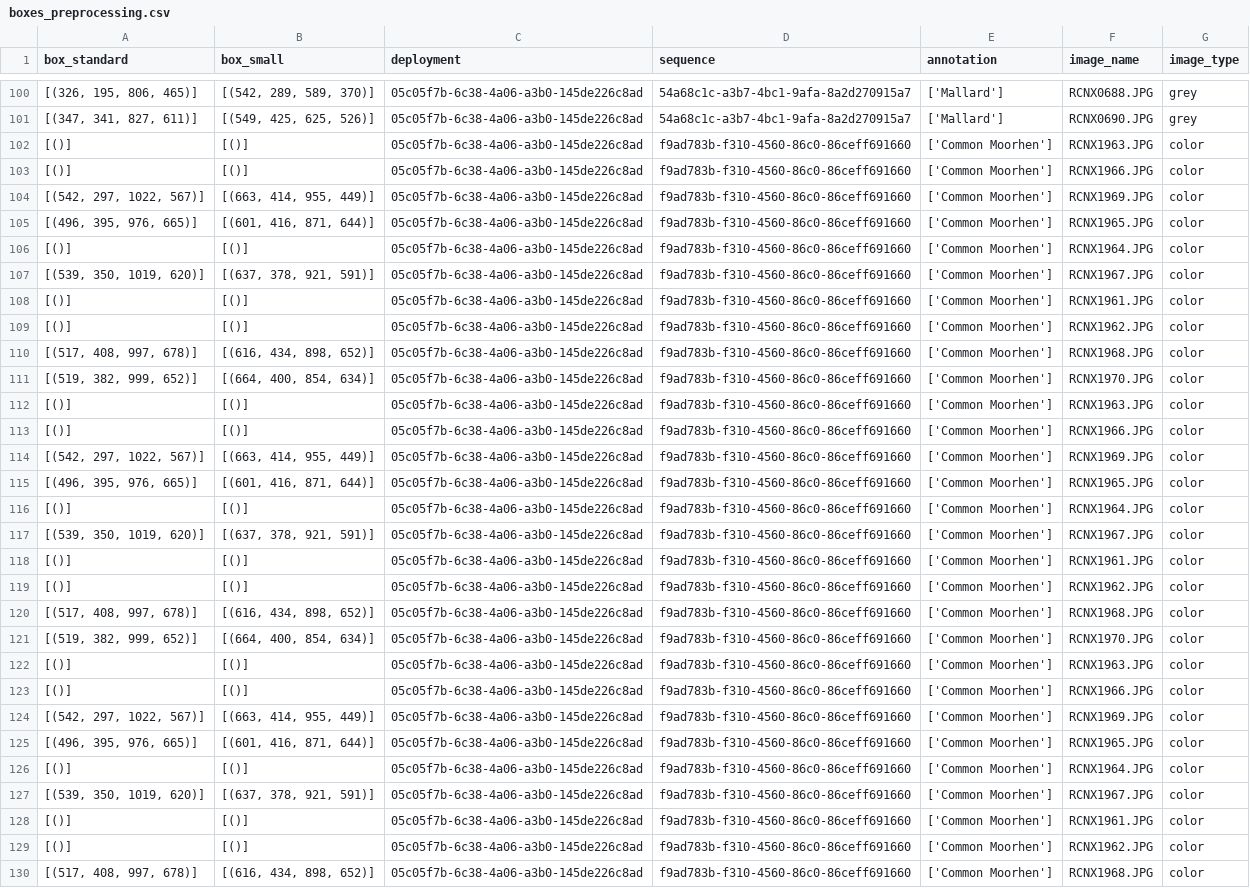
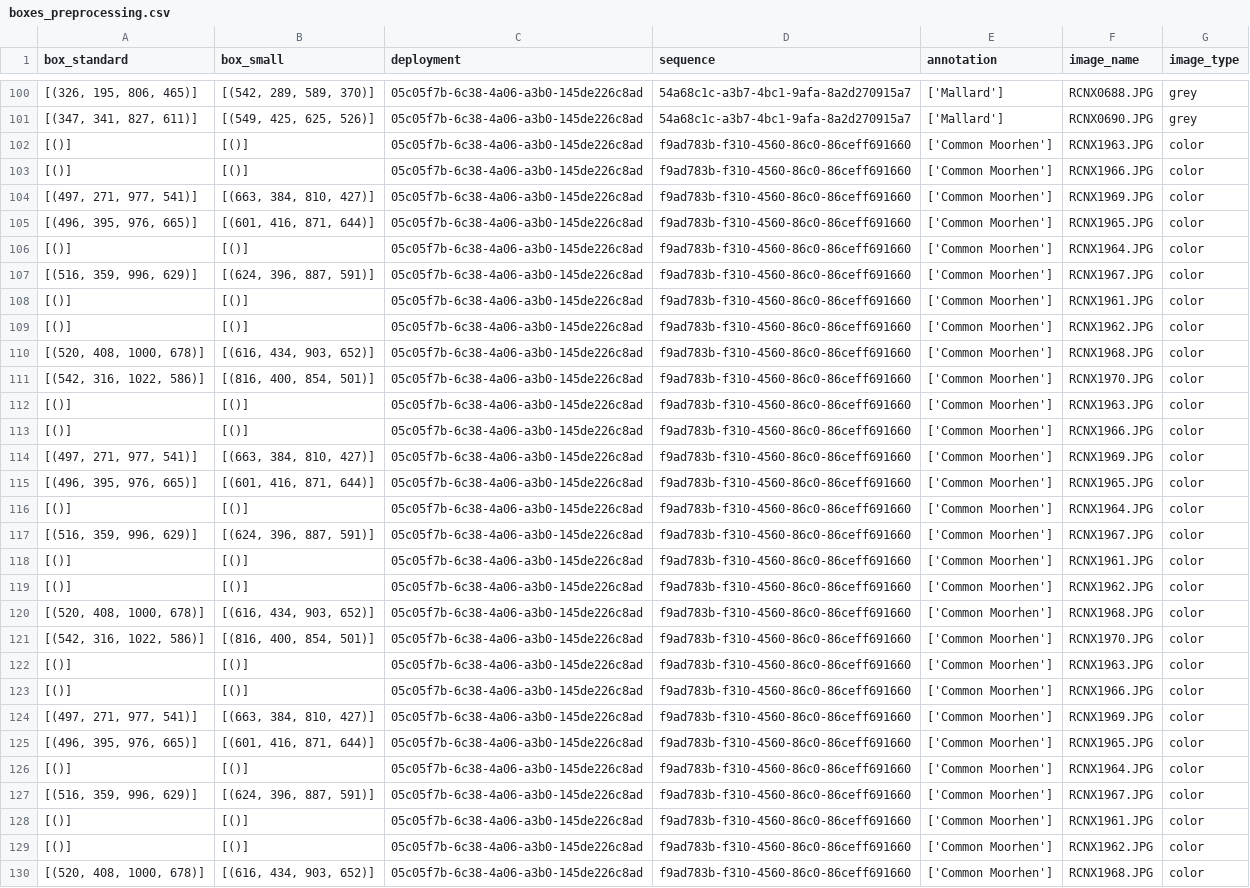
Before and after one commit to inbo/MICA-beeldherkenning, a CSV file: data/interim/preprocessing/boxes_preprocessing.csv, drawn as a sheet; only a part is shown, gaps mark what is left out; the diff covers the shown part only.

```diff
--- a/data/interim/preprocessing/boxes_preprocessing.csv
+++ b/data/interim/preprocessing/boxes_preprocessing.csv
@@ -103,28 +103,28 @@ box_standard;box_small;deployment;sequence;annotation;image_name;image_type
 [()];[()];05c05f7b-6c38-4a06-a3b0-145de226c8ad;f9ad783b-f310-4560-86c0-86ceff691660;['Common Moorhen'];RCNX1966.JPG;color
-[(542, 297, 1022, 567)];[(663, 414, 955, 449)];05c05f7b-6c38-4a06-a3b0-145de226c8ad;f9ad783b-f310-4560-86c0-86ceff691660;['Common Moorhen'];RCNX1969.JPG;color
+[(497, 271, 977, 541)];[(663, 384, 810, 427)];05c05f7b-6c38-4a06-a3b0-145de226c8ad;f9ad783b-f310-4560-86c0-86ceff691660;['Common Moorhen'];RCNX1969.JPG;color
 [(496, 395, 976, 665)];[(601, 416, 871, 644)];05c05f7b-6c38-4a06-a3b0-145de226c8ad;f9ad783b-f310-4560-86c0-86ceff691660;['Common Moorhen'];RCNX1965.JPG;color
 [()];[()];05c05f7b-6c38-4a06-a3b0-145de226c8ad;f9ad783b-f310-4560-86c0-86ceff691660;['Common Moorhen'];RCNX1964.JPG;color
-[(539, 350, 1019, 620)];[(637, 378, 921, 591)];05c05f7b-6c38-4a06-a3b0-145de226c8ad;f9ad783b-f310-4560-86c0-86ceff691660;['Common Moorhen'];RCNX1967.JPG;color
+[(516, 359, 996, 629)];[(624, 396, 887, 591)];05c05f7b-6c38-4a06-a3b0-145de226c8ad;f9ad783b-f310-4560-86c0-86ceff691660;['Common Moorhen'];RCNX1967.JPG;color
 [()];[()];05c05f7b-6c38-4a06-a3b0-145de226c8ad;f9ad783b-f310-4560-86c0-86ceff691660;['Common Moorhen'];RCNX1961.JPG;color
 [()];[()];05c05f7b-6c38-4a06-a3b0-145de226c8ad;f9ad783b-f310-4560-86c0-86ceff691660;['Common Moorhen'];RCNX1962.JPG;color
-[(517, 408, 997, 678)];[(616, 434, 898, 652)];05c05f7b-6c38-4a06-a3b0-145de226c8ad;f9ad783b-f310-4560-86c0-86ceff691660;['Common Moorhen'];RCNX1968.JPG;color
-[(519, 382, 999, 652)];[(664, 400, 854, 634)];05c05f7b-6c38-4a06-a3b0-145de226c8ad;f9ad783b-f310-4560-86c0-86ceff691660;['Common Moorhen'];RCNX1970.JPG;color
+[(520, 408, 1000, 678)];[(616, 434, 903, 652)];05c05f7b-6c38-4a06-a3b0-145de226c8ad;f9ad783b-f310-4560-86c0-86ceff691660;['Common Moorhen'];RCNX1968.JPG;color
+[(542, 316, 1022, 586)];[(816, 400, 854, 501)];05c05f7b-6c38-4a06-a3b0-145de226c8ad;f9ad783b-f310-4560-86c0-86ceff691660;['Common Moorhen'];RCNX1970.JPG;color
 [()];[()];05c05f7b-6c38-4a06-a3b0-145de226c8ad;f9ad783b-f310-4560-86c0-86ceff691660;['Common Moorhen'];RCNX1963.JPG;color
 [()];[()];05c05f7b-6c38-4a06-a3b0-145de226c8ad;f9ad783b-f310-4560-86c0-86ceff691660;['Common Moorhen'];RCNX1966.JPG;color
-[(542, 297, 1022, 567)];[(663, 414, 955, 449)];05c05f7b-6c38-4a06-a3b0-145de226c8ad;f9ad783b-f310-4560-86c0-86ceff691660;['Common Moorhen'];RCNX1969.JPG;color
+[(497, 271, 977, 541)];[(663, 384, 810, 427)];05c05f7b-6c38-4a06-a3b0-145de226c8ad;f9ad783b-f310-4560-86c0-86ceff691660;['Common Moorhen'];RCNX1969.JPG;color
 [(496, 395, 976, 665)];[(601, 416, 871, 644)];05c05f7b-6c38-4a06-a3b0-145de226c8ad;f9ad783b-f310-4560-86c0-86ceff691660;['Common Moorhen'];RCNX1965.JPG;color
 [()];[()];05c05f7b-6c38-4a06-a3b0-145de226c8ad;f9ad783b-f310-4560-86c0-86ceff691660;['Common Moorhen'];RCNX1964.JPG;color
-[(539, 350, 1019, 620)];[(637, 378, 921, 591)];05c05f7b-6c38-4a06-a3b0-145de226c8ad;f9ad783b-f310-4560-86c0-86ceff691660;['Common Moorhen'];RCNX1967.JPG;color
+[(516, 359, 996, 629)];[(624, 396, 887, 591)];05c05f7b-6c38-4a06-a3b0-145de226c8ad;f9ad783b-f310-4560-86c0-86ceff691660;['Common Moorhen'];RCNX1967.JPG;color
 [()];[()];05c05f7b-6c38-4a06-a3b0-145de226c8ad;f9ad783b-f310-4560-86c0-86ceff691660;['Common Moorhen'];RCNX1961.JPG;color
 [()];[()];05c05f7b-6c38-4a06-a3b0-145de226c8ad;f9ad783b-f310-4560-86c0-86ceff691660;['Common Moorhen'];RCNX1962.JPG;color
-[(517, 408, 997, 678)];[(616, 434, 898, 652)];05c05f7b-6c38-4a06-a3b0-145de226c8ad;f9ad783b-f310-4560-86c0-86ceff691660;['Common Moorhen'];RCNX1968.JPG;color
-[(519, 382, 999, 652)];[(664, 400, 854, 634)];05c05f7b-6c38-4a06-a3b0-145de226c8ad;f9ad783b-f310-4560-86c0-86ceff691660;['Common Moorhen'];RCNX1970.JPG;color
+[(520, 408, 1000, 678)];[(616, 434, 903, 652)];05c05f7b-6c38-4a06-a3b0-145de226c8ad;f9ad783b-f310-4560-86c0-86ceff691660;['Common Moorhen'];RCNX1968.JPG;color
+[(542, 316, 1022, 586)];[(816, 400, 854, 501)];05c05f7b-6c38-4a06-a3b0-145de226c8ad;f9ad783b-f310-4560-86c0-86ceff691660;['Common Moorhen'];RCNX1970.JPG;color
 [()];[()];05c05f7b-6c38-4a06-a3b0-145de226c8ad;f9ad783b-f310-4560-86c0-86ceff691660;['Common Moorhen'];RCNX1963.JPG;color
 [()];[()];05c05f7b-6c38-4a06-a3b0-145de226c8ad;f9ad783b-f310-4560-86c0-86ceff691660;['Common Moorhen'];RCNX1966.JPG;color
-[(542, 297, 1022, 567)];[(663, 414, 955, 449)];05c05f7b-6c38-4a06-a3b0-145de226c8ad;f9ad783b-f310-4560-86c0-86ceff691660;['Common Moorhen'];RCNX1969.JPG;color
+[(497, 271, 977, 541)];[(663, 384, 810, 427)];05c05f7b-6c38-4a06-a3b0-145de226c8ad;f9ad783b-f310-4560-86c0-86ceff691660;['Common Moorhen'];RCNX1969.JPG;color
 [(496, 395, 976, 665)];[(601, 416, 871, 644)];05c05f7b-6c38-4a06-a3b0-145de226c8ad;f9ad783b-f310-4560-86c0-86ceff691660;['Common Moorhen'];RCNX1965.JPG;color
 [()];[()];05c05f7b-6c38-4a06-a3b0-145de226c8ad;f9ad783b-f310-4560-86c0-86ceff691660;['Common Moorhen'];RCNX1964.JPG;color
-[(539, 350, 1019, 620)];[(637, 378, 921, 591)];05c05f7b-6c38-4a06-a3b0-145de226c8ad;f9ad783b-f310-4560-86c0-86ceff691660;['Common Moorhen'];RCNX1967.JPG;color
+[(516, 359, 996, 629)];[(624, 396, 887, 591)];05c05f7b-6c38-4a06-a3b0-145de226c8ad;f9ad783b-f310-4560-86c0-86ceff691660;['Common Moorhen'];RCNX1967.JPG;color
 [()];[()];05c05f7b-6c38-4a06-a3b0-145de226c8ad;f9ad783b-f310-4560-86c0-86ceff691660;['Common Moorhen'];RCNX1961.JPG;color
 [()];[()];05c05f7b-6c38-4a06-a3b0-145de226c8ad;f9ad783b-f310-4560-86c0-86ceff691660;['Common Moorhen'];RCNX1962.JPG;color
-[(517, 408, 997, 678)];[(616, 434, 898, 652)];05c05f7b-6c38-4a06-a3b0-145de226c8ad;f9ad783b-f310-4560-86c0-86ceff691660;['Common Moorhen'];RCNX1968.JPG;color
+[(520, 408, 1000, 678)];[(616, 434, 903, 652)];05c05f7b-6c38-4a06-a3b0-145de226c8ad;f9ad783b-f310-4560-86c0-86ceff691660;['Common Moorhen'];RCNX1968.JPG;color
```
Also changed, not shown: 58 edited cells elsewhere in this file, data/interim/preprocessing/boxes_preprocessing_single.csv, data/interim/preprocessing/data_preprocessing.csv.
